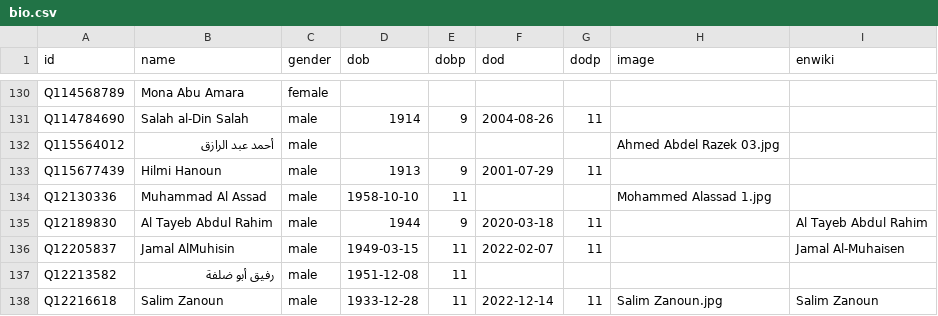
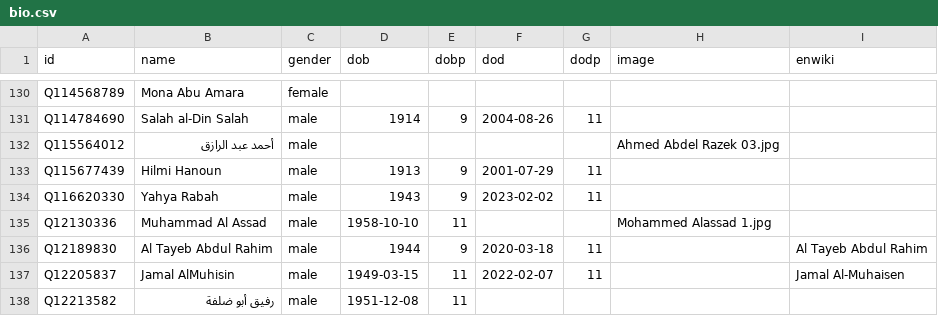
Before and after one commit to every-politician-scrapers/palestine, a CSV file: html/bio.csv, drawn as a sheet; only a part is shown, gaps mark what is left out; the shorter side is filled out with more unchanged rows.

```diff
--- a/html/bio.csv
+++ b/html/bio.csv
@@ -133,2 +133,3 @@ Q115564012,أحمد عبد الرازق,male,,,,,Ahmed Abdel Razek 03.jpg,
 Q115677439,Hilmi Hanoun,male,1913,9,2001-07-29,11,,
+Q116620330,Yahya Rabah,male,1943,9,2023-02-02,11,,
 Q12130336,Muhammad Al Assad,male,1958-10-10,11,,,Mohammed Alassad 1.jpg,
```
Also changed, not shown: html/holders21.csv, 1 other file.
